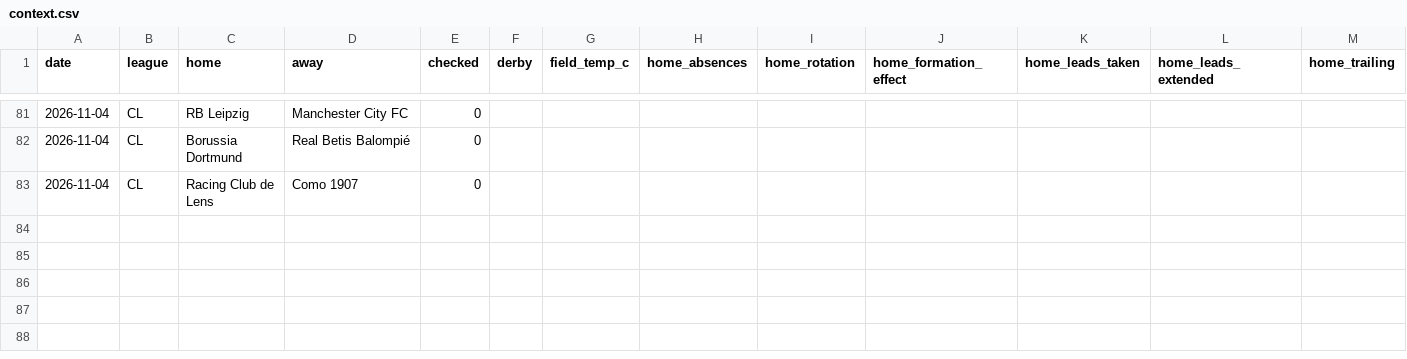
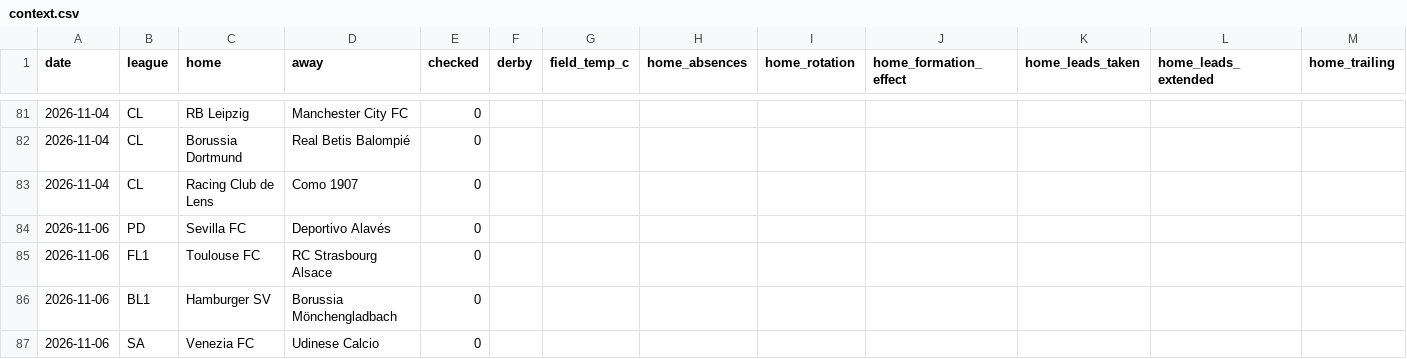
Before and after one commit to AgainBuilds/BARBADOX-MODEL, a CSV file: context.csv, drawn as a sheet; only a part is shown, gaps mark what is left out; rows hold the shown columns only; the diff names each change by its address in the sheet, - before the commit and + after, or states it on an @@ line.

Commit message:
Barbadox: append new fixtures for the five-minute review window [skip render]

```diff
--- a/context.csv
+++ b/context.csv
+row 84: 2026-11-06 | PD | Sevilla FC | Deportivo Alavés | 0
+row 85: 2026-11-06 | FL1 | Toulouse FC | RC Strasbourg Alsace | 0
+row 86: 2026-11-06 | BL1 | Hamburger SV | Borussia Mönchengladbach | 0
+row 87: 2026-11-06 | SA | Venezia FC | Udinese Calcio | 0
```
